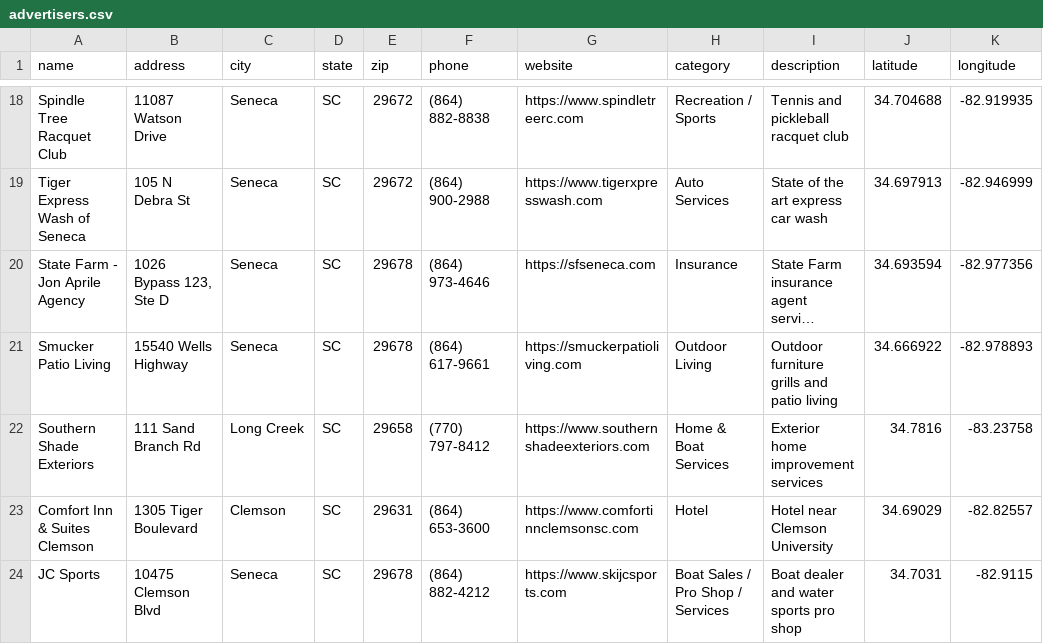
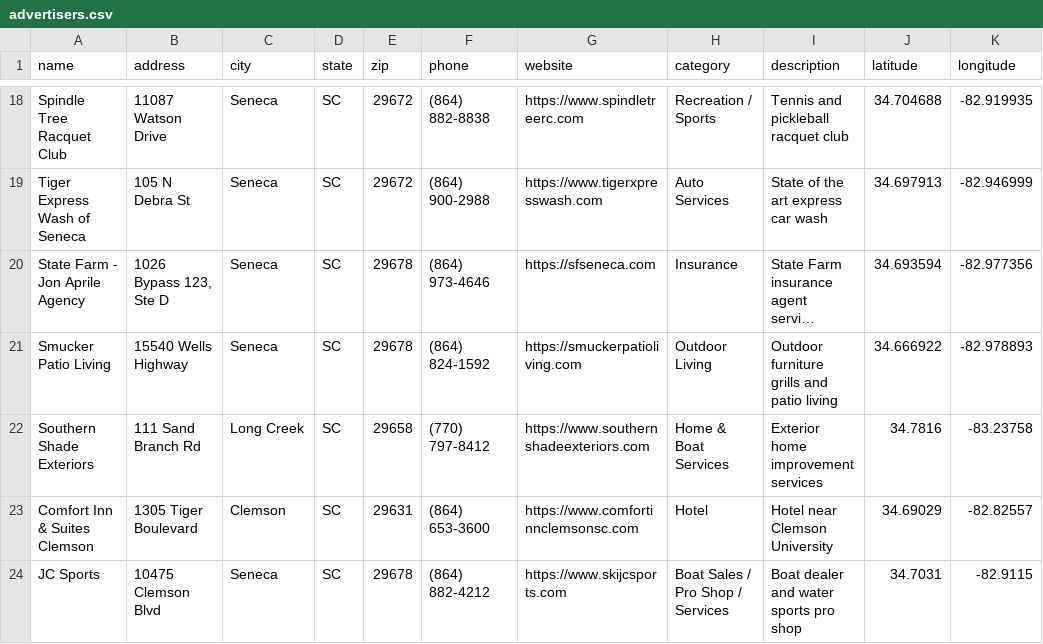
Before and after one commit to rdolphin10/oconeechambersc.dolphmap.com, a CSV file: data/advertisers.csv, drawn as a sheet; only a part is shown, gaps mark what is left out; long unchanged cells end in …; the diff names each change by its address in the sheet, - before the commit and + after, or states it on an @@ line.

```diff
--- a/data/advertisers.csv
+++ b/data/advertisers.csv
-F21 (phone): (864) 617-9661
+F21 (phone): (864) 824-1592
```
